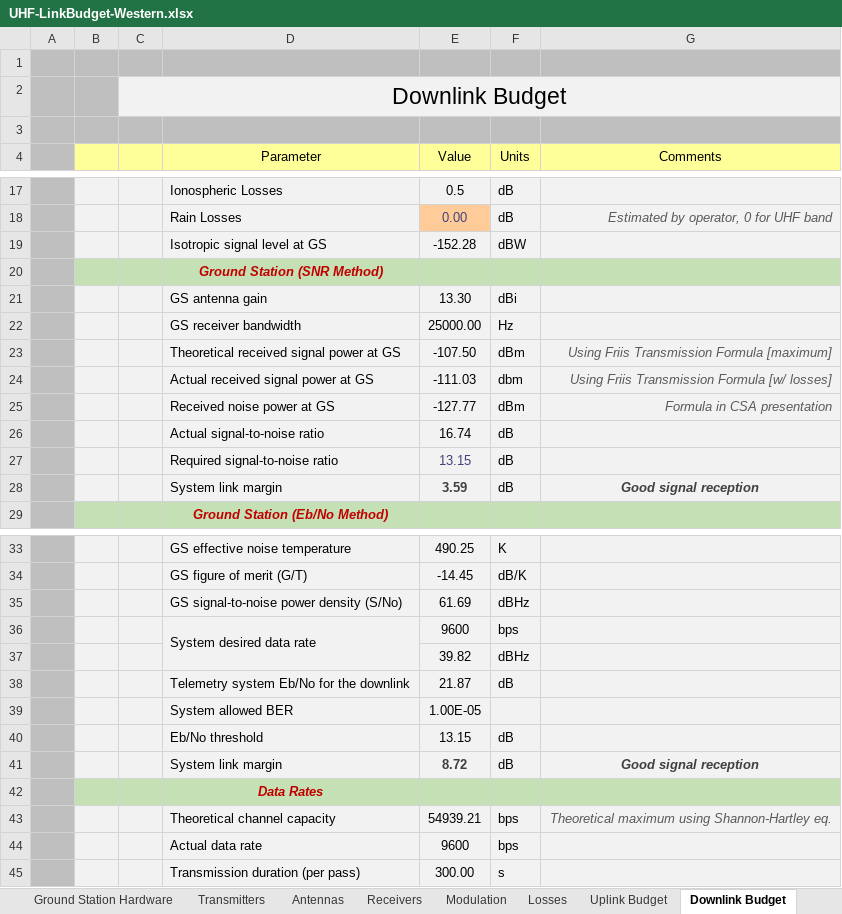
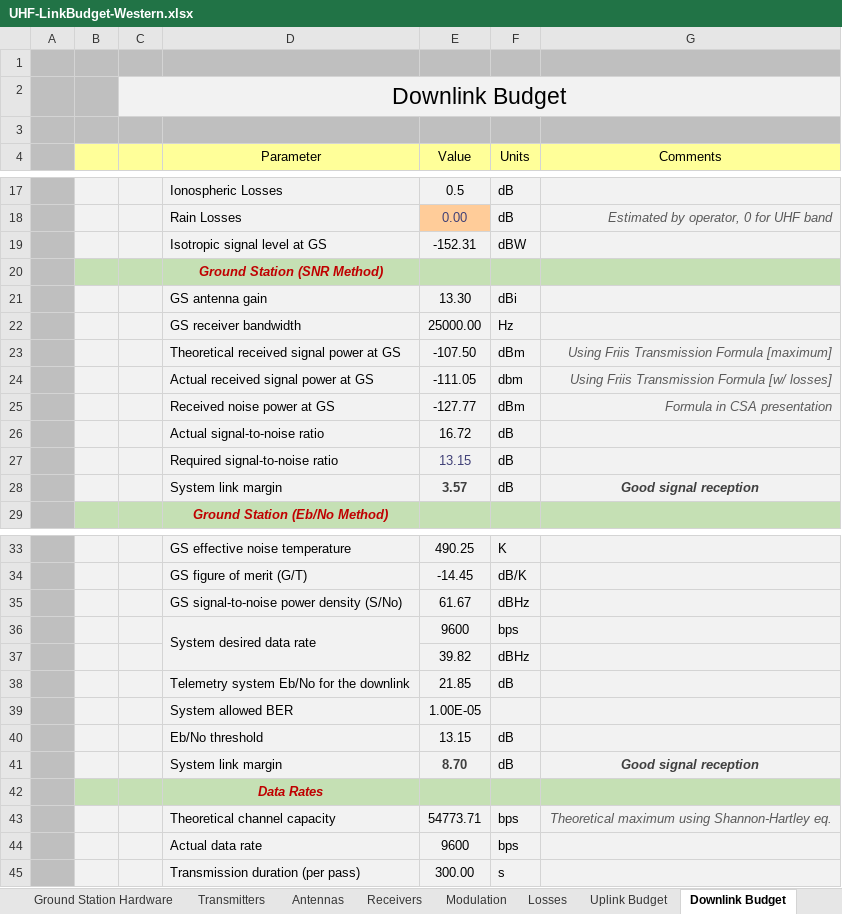
Before and after one commit to cubesat-project/CubeSat, an Excel workbook: Ground Segment/COMMS -- GS 2019/Link Budget/UHF-LinkBudget-Western.xlsx, sheet Downlink Budget, drawn as a sheet; only a part is shown, gaps mark what is left out; values as stored, in another font and other column widths than the file's, no borders; charts and pictures and conditional formats not drawn; the diff covers the shown part only; the diff names each change by its address in the sheet, - before the commit and + after, or states it on an @@ line.

```diff
--- a/Ground Segment/COMMS -- GS 2019/Link Budget/UHF-LinkBudget-Western.xlsx (sheet Downlink Budget)
+++ b/Ground Segment/COMMS -- GS 2019/Link Budget/UHF-LinkBudget-Western.xlsx (sheet Downlink Budget)
-E19 (Value): -152.28
+E19 (Value): -152.31
-E24 (Value): -111.03
+E24 (Value): -111.05
-E26 (Value): 16.74
+E26 (Value): 16.72
-E28 (Value): 3.59
+E28 (Value): 3.57
-E35 (Value): 61.69
+E35 (Value): 61.67
-E38 (Value): 21.87
+E38 (Value): 21.85
-E41 (Value): 8.72
+E41 (Value): 8.70
-E43 (Value): 54939.21
+E43 (Value): 54773.71
```
Also changed, not shown: 2 edited cells elsewhere in this sheet, sheet Uplink Budget, sheet Transmitters, 7 other files.
